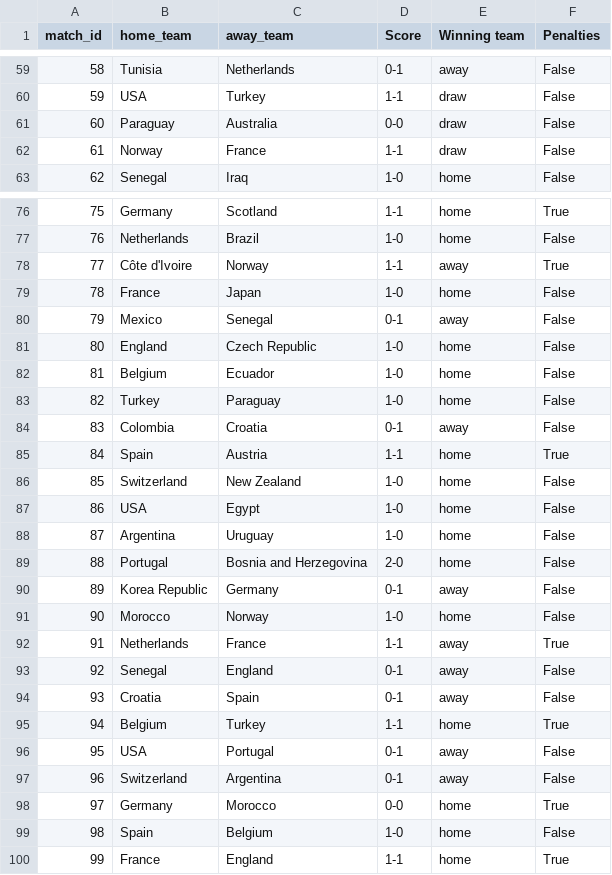
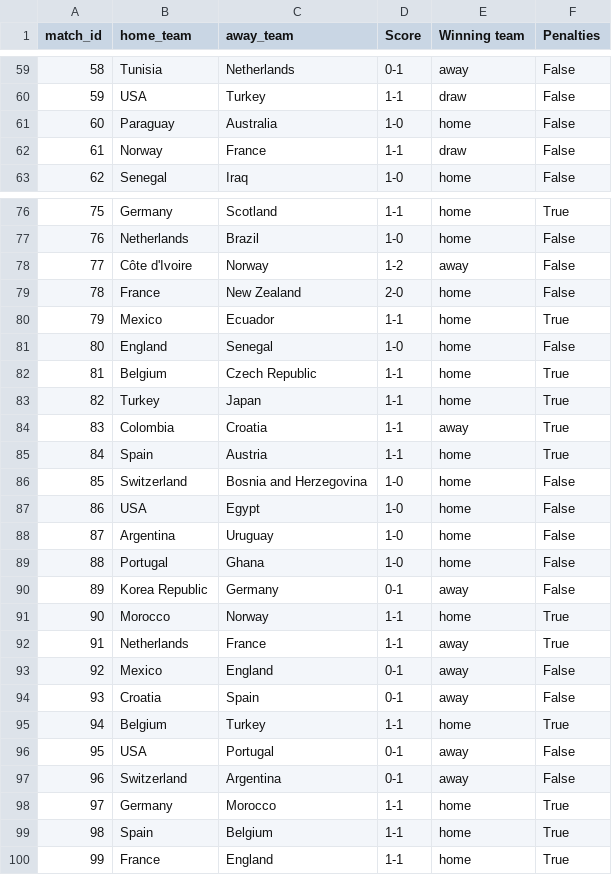
Before and after one commit to EnzoAlvesBarcelosGripp/wc26-match-predictor, a CSV file: Kaggle_Submission_Complete.csv, drawn as a sheet; only a part is shown, gaps mark what is left out; the diff covers the shown part only.

```diff
--- a/Kaggle_Submission_Complete.csv
+++ b/Kaggle_Submission_Complete.csv
@@ -60,3 +60,3 @@ match_id,home_team,away_team,Score,Winning team,Penalties
 59,USA,Turkey,1-1,draw,False
-60,Paraguay,Australia,0-0,draw,False
+60,Paraguay,Australia,1-0,home,False
 61,Norway,France,1-1,draw,False
@@ -77,18 +77,18 @@ match_id,home_team,away_team,Score,Winning team,Penalties
 76,Netherlands,Brazil,1-0,home,False
-77,Côte d'Ivoire,Norway,1-1,away,True
-78,France,Japan,1-0,home,False
-79,Mexico,Senegal,0-1,away,False
-80,England,Czech Republic,1-0,home,False
-81,Belgium,Ecuador,1-0,home,False
-82,Turkey,Paraguay,1-0,home,False
-83,Colombia,Croatia,0-1,away,False
+77,Côte d'Ivoire,Norway,1-2,away,False
+78,France,New Zealand,2-0,home,False
+79,Mexico,Ecuador,1-1,home,True
+80,England,Senegal,1-0,home,False
+81,Belgium,Czech Republic,1-1,home,True
+82,Turkey,Japan,1-1,home,True
+83,Colombia,Croatia,1-1,away,True
 84,Spain,Austria,1-1,home,True
-85,Switzerland,New Zealand,1-0,home,False
+85,Switzerland,Bosnia and Herzegovina,1-0,home,False
 86,USA,Egypt,1-0,home,False
 87,Argentina,Uruguay,1-0,home,False
-88,Portugal,Bosnia and Herzegovina,2-0,home,False
+88,Portugal,Ghana,1-0,home,False
 89,Korea Republic,Germany,0-1,away,False
-90,Morocco,Norway,1-0,home,False
+90,Morocco,Norway,1-1,home,True
 91,Netherlands,France,1-1,away,True
-92,Senegal,England,0-1,away,False
+92,Mexico,England,0-1,away,False
 93,Croatia,Spain,0-1,away,False
@@ -97,4 +97,4 @@ match_id,home_team,away_team,Score,Winning team,Penalties
 96,Switzerland,Argentina,0-1,away,False
-97,Germany,Morocco,0-0,home,True
-98,Spain,Belgium,1-0,home,False
+97,Germany,Morocco,1-1,home,True
+98,Spain,Belgium,1-1,home,True
 99,France,England,1-1,home,True
```
Also changed, not shown: 32 edited cells elsewhere in this file, 1 other file.
